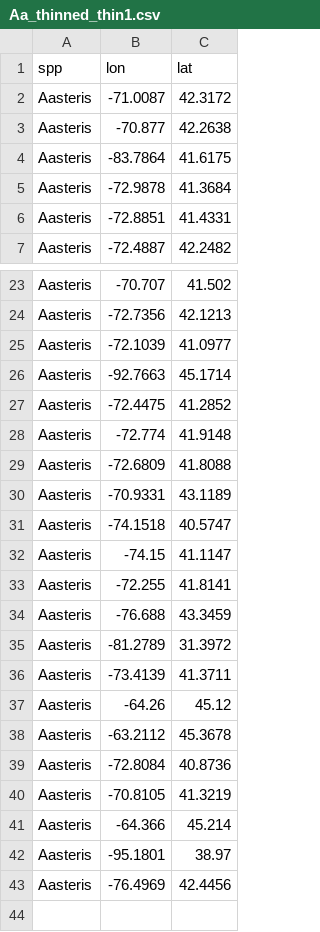
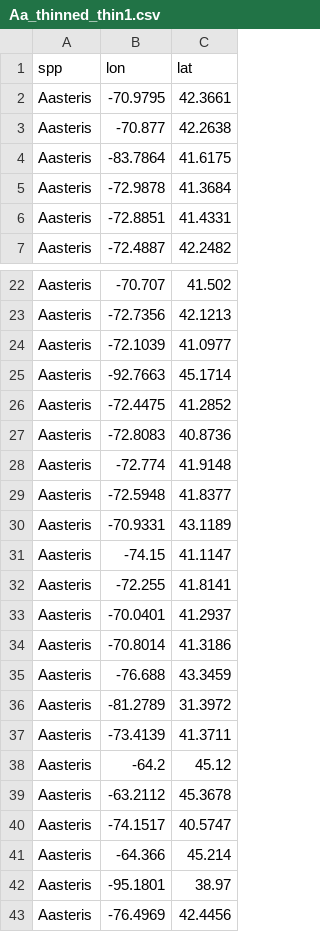
Before and after one commit to bcknr/Andrena_asteris_SDM, a CSV file: occ/Aa_thinned_full/Aa_thinned_thin1.csv, drawn as a sheet; only a part is shown, gaps mark what is left out; the diff covers the shown part only.

```diff
--- a/occ/Aa_thinned_full/Aa_thinned_thin1.csv
+++ b/occ/Aa_thinned_full/Aa_thinned_thin1.csv
@@ -1,3 +1,3 @@
 spp,lon,lat
-Aasteris,-71.0087,42.3172
+Aasteris,-70.9795,42.3661
 Aasteris,-70.877,42.2638
@@ -27,8 +26,10 @@ Aasteris,-92.7663,45.1714
 Aasteris,-72.4475,41.2852
+Aasteris,-72.8083,40.8736
 Aasteris,-72.774,41.9148
-Aasteris,-72.6809,41.8088
+Aasteris,-72.5948,41.8377
 Aasteris,-70.9331,43.1189
-Aasteris,-74.1518,40.5747
 Aasteris,-74.15,41.1147
 Aasteris,-72.255,41.8141
+Aasteris,-70.0401,41.2937
+Aasteris,-70.8014,41.3186
 Aasteris,-76.688,43.3459
@@ -36,6 +37,5 @@ Aasteris,-81.2789,31.3972
 Aasteris,-73.4139,41.3711
-Aasteris,-64.26,45.12
+Aasteris,-64.2,45.12
 Aasteris,-63.2112,45.3678
-Aasteris,-72.8084,40.8736
-Aasteris,-70.8105,41.3219
+Aasteris,-74.1517,40.5747
 Aasteris,-64.366,45.214
```
Also changed, not shown: 4 added rows and 5 removed rows elsewhere in this file, occ/Aa_thinned_full/Aa_thinned_thin2.csv, occ/Aa_thinned_full/Aa_thinned_thin3.csv, 18 other files.
